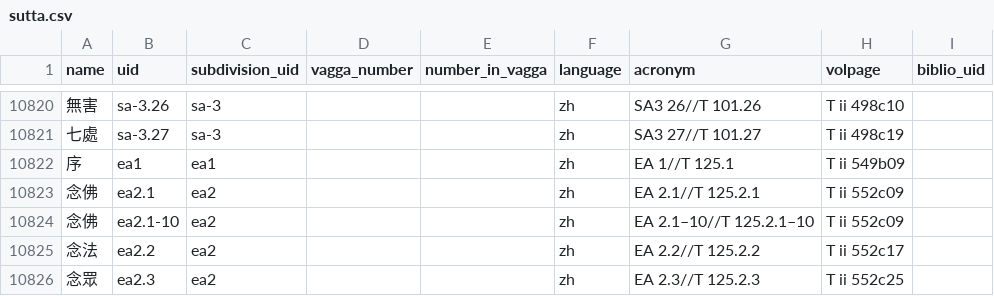
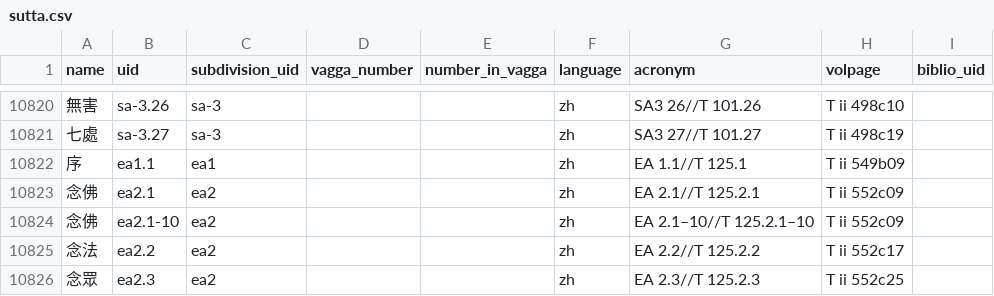
Before and after one commit to suttacentral/legacy-suttacentral-data, a CSV file: table/sutta.csv, drawn as a sheet; only a part is shown, gaps mark what is left out; the diff names each change by its address in the sheet, - before the commit and + after, or states it on an @@ line.

Commit message:
Made ea1 work properly by changing sutta to ea1.1

```diff
--- a/table/sutta.csv
+++ b/table/sutta.csv
-B10822 (uid): ea1
+B10822 (uid): ea1.1
-G10822 (acronym): EA 1//T 125.1
+G10822 (acronym): EA 1.1//T 125.1
```
Also changed, not shown: table/correspondence.csv.
